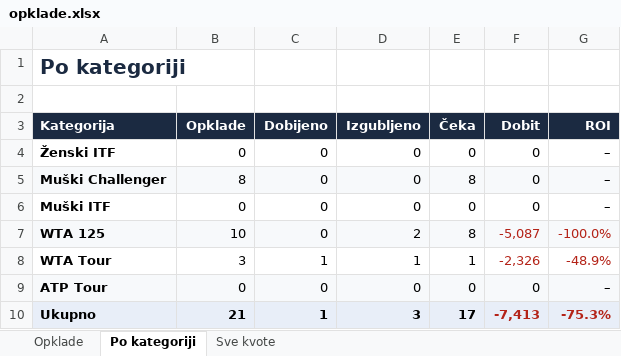
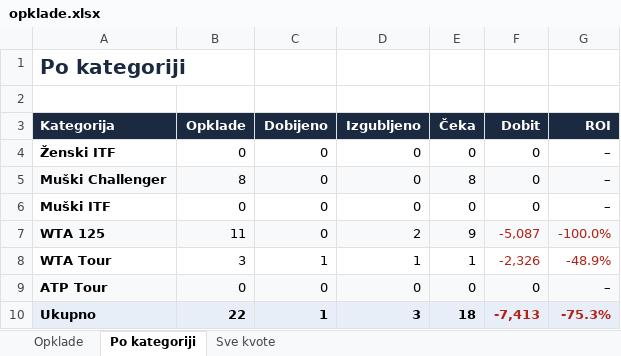
Before and after one commit to andreja69420/pantasocial, an Excel workbook: research/tennis-ml/paper/opklade.xlsx, sheet Po kategoriji, drawn as a sheet; values as stored, in another font and other column widths than the file's, no borders; the diff names each change by its address in the sheet, - before the commit and + after, or states it on an @@ line.

```diff
--- a/research/tennis-ml/paper/opklade.xlsx (sheet Po kategoriji)
+++ b/research/tennis-ml/paper/opklade.xlsx (sheet Po kategoriji)
-B7 (Opklade): 10
+B7 (Opklade): 11
-E7 (Čeka): 8
+E7 (Čeka): 9
-B10 (Opklade): 21
+B10 (Opklade): 22
-E10 (Čeka): 17
+E10 (Čeka): 18
```
Also changed, not shown: sheet Opklade, sheet Sve kvote, 1 other file.
